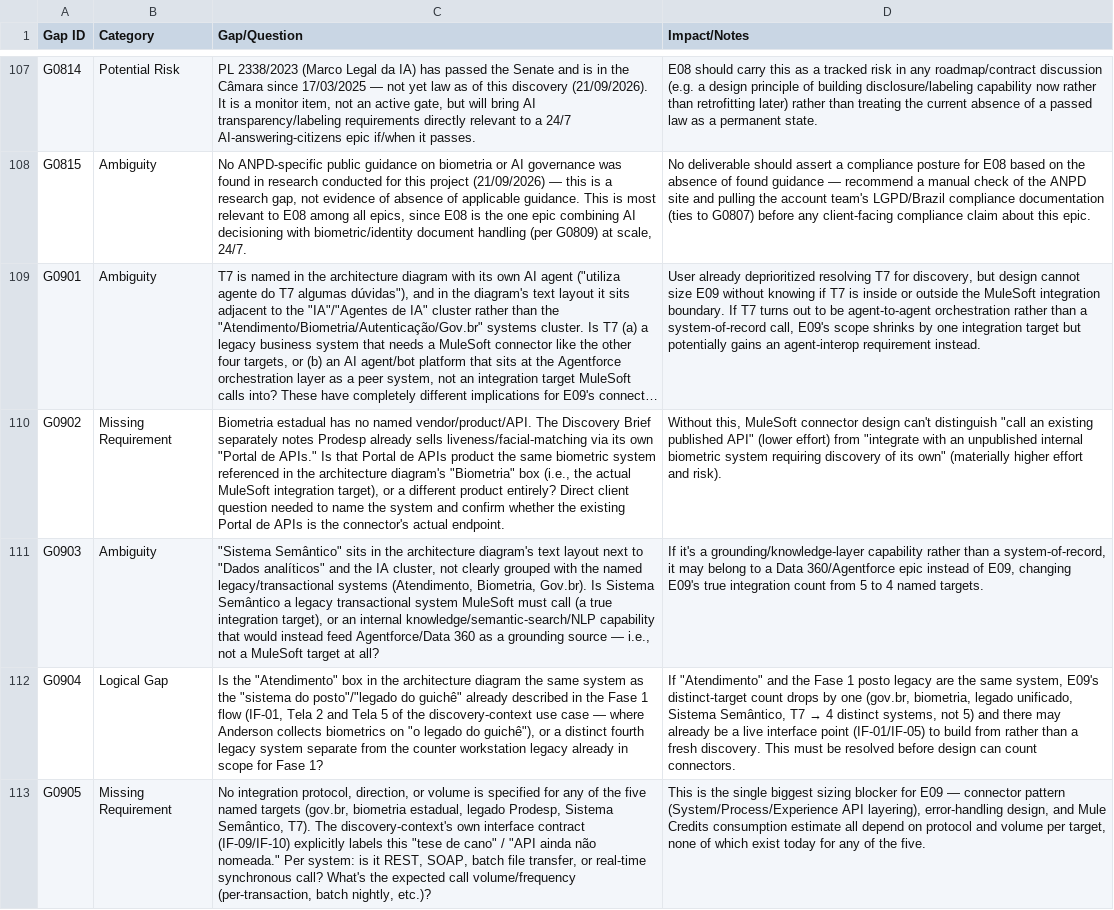
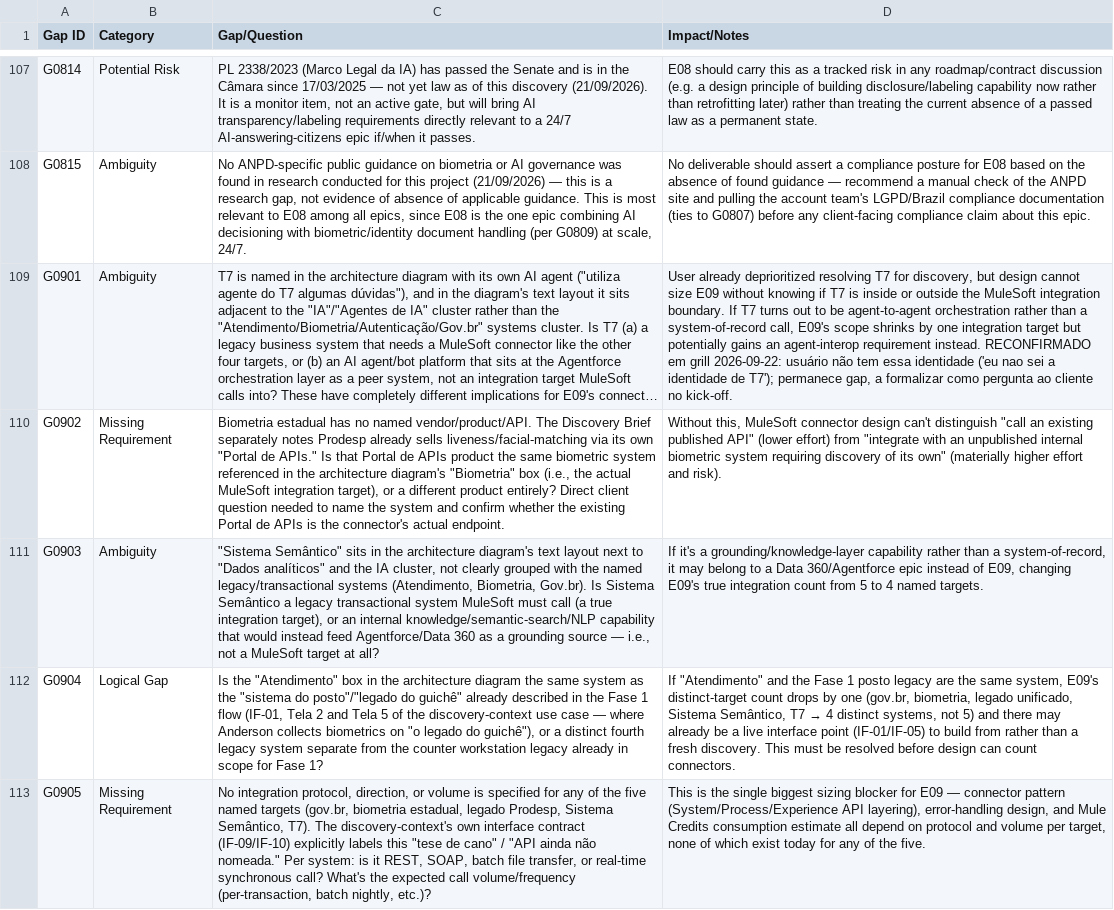
Before and after one commit to nfilho-salesforce/salesforce, a CSV file: Scopezilla/PRODESP-POUPATEMPO-BALCAO-V2/data/csv/01-gap-analysis.csv, drawn as a sheet; only a part is shown, gaps mark what is left out; long unchanged cells end in …; the diff covers the shown part only; the diff names each change by its address in the sheet, - before the commit and + after, or states it on an @@ line.

```diff
--- a/Scopezilla/PRODESP-POUPATEMPO-BALCAO-V2/data/csv/01-gap-analysis.csv
+++ b/Scopezilla/PRODESP-POUPATEMPO-BALCAO-V2/data/csv/01-gap-analysis.csv
-D109 (Impact/Notes): …requirement instead.
+D109 (Impact/Notes): …requirement instead. RECONFIRMADO em grill 2026-09-22: usuário não tem essa identidade ('eu nao sei a identidade de T7'); permanece gap, a formalizar como pergunta ao cliente no kick-off.
```
Also changed, not shown: 6 edited cells elsewhere in this file, Scopezilla/PRODESP-POUPATEMPO-BALCAO-V2/data/csv/01-epics.csv, Scopezilla/PRODESP-POUPATEMPO-BALCAO-V2/data/csv/02-estimates.csv, 27 other files.
